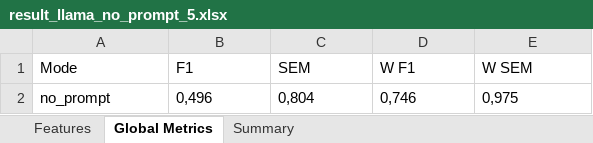
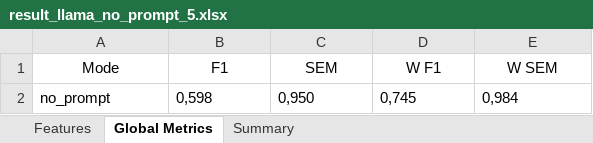
Before and after one commit to Paul-dumont/Medical-LLM-FineTuning, an Excel workbook: data/5_results/no_prompt/result_llama_no_prompt_5.xlsx, sheet Global Metrics, drawn as a sheet; values as stored, in another font and other column widths than the file's, no borders; removed rows and columns are numbered as before the commit, all else as after; the diff names each change by its address in the sheet, - before the commit and + after, or states it on an @@ line.

```diff
--- a/data/5_results/no_prompt/result_llama_no_prompt_5.xlsx (sheet Global Metrics)
+++ b/data/5_results/no_prompt/result_llama_no_prompt_5.xlsx (sheet Global Metrics)
-A1:E1 alignment: left
+A1:E1 alignment: center
-row 2: no_prompt | 0,496 | 0,804 | 0,746 | 0,975
+row 2: no_prompt | 0,598 | 0,950 | 0,745 | 0,984
```
Also changed, not shown: sheet Features, sheet Summary, 26 other files.
